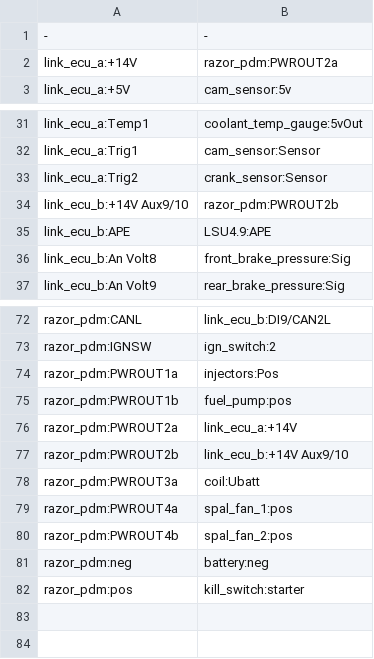
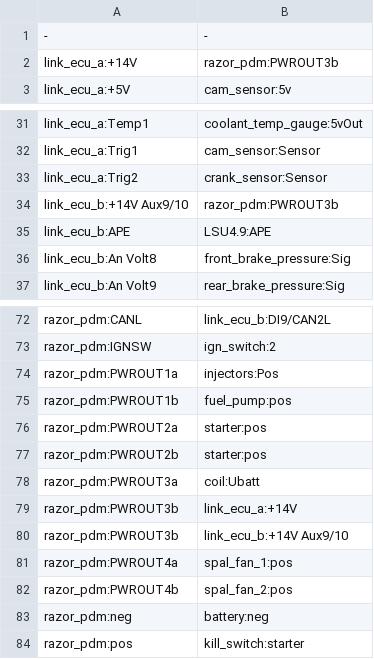
Before and after one commit to djhedges/corrado_wiring, a CSV file: corrado_ecu_pdm_pinout.csv, drawn as a sheet; only a part is shown, gaps mark what is left out.

Commit message:
Wire the starter solenoid and move the ECU power to WROUT3b

```diff
--- a/corrado_ecu_pdm_pinout.csv
+++ b/corrado_ecu_pdm_pinout.csv
@@ -1,3 +1,3 @@
 -,-
-link_ecu_a:+14V,razor_pdm:PWROUT2a
+link_ecu_a:+14V,razor_pdm:PWROUT3b
 link_ecu_a:+5V,cam_sensor:5v
@@ -33,3 +33,3 @@ link_ecu_a:Trig1,cam_sensor:Sensor
 link_ecu_a:Trig2,crank_sensor:Sensor
-link_ecu_b:+14V Aux9/10,razor_pdm:PWROUT2b
+link_ecu_b:+14V Aux9/10,razor_pdm:PWROUT3b
 link_ecu_b:APE,LSU4.9:APE
@@ -75,5 +75,7 @@ razor_pdm:PWROUT1a,injectors:Pos
 razor_pdm:PWROUT1b,fuel_pump:pos
-razor_pdm:PWROUT2a,link_ecu_a:+14V
-razor_pdm:PWROUT2b,link_ecu_b:+14V Aux9/10
+razor_pdm:PWROUT2a,starter:pos
+razor_pdm:PWROUT2b,starter:pos
 razor_pdm:PWROUT3a,coil:Ubatt
+razor_pdm:PWROUT3b,link_ecu_a:+14V
+razor_pdm:PWROUT3b,link_ecu_b:+14V Aux9/10
 razor_pdm:PWROUT4a,spal_fan_1:pos
```
Also changed, not shown: 18 other files.
